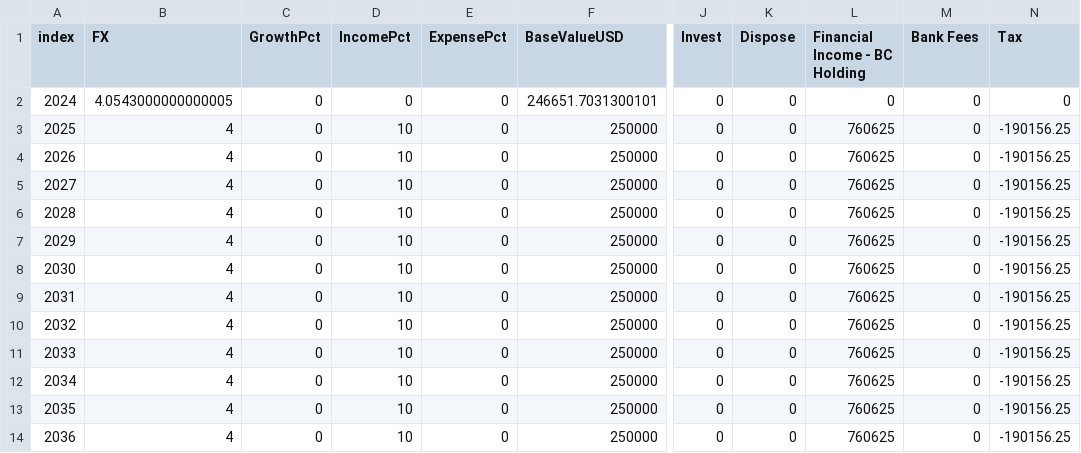
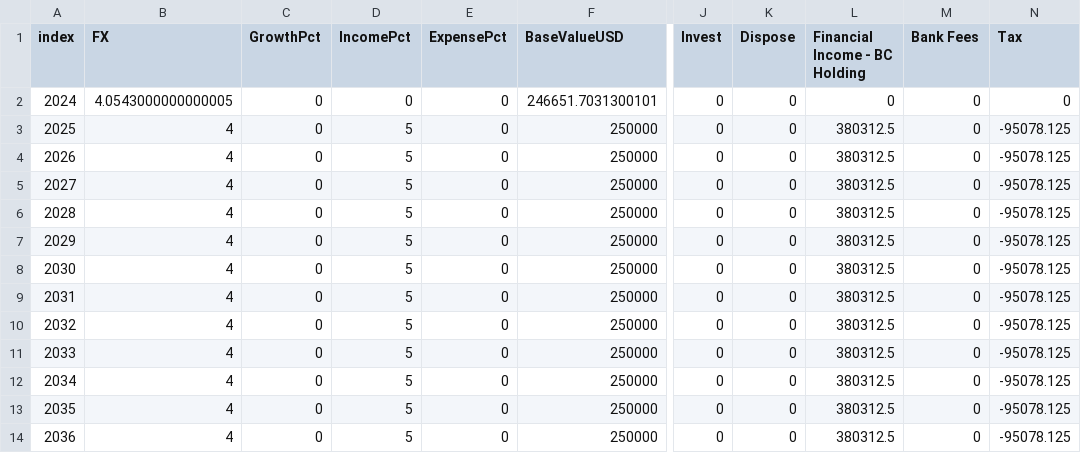
Before and after one commit to cfbieder/finproject, a CSV file: components/data/auditTrail/Testing_United_Beverages_USD.csv, drawn as a sheet; only a part is shown, gaps mark what is left out; the diff names each change by its address in the sheet, - before the commit and + after, or states it on an @@ line.

```diff
--- a/components/data/auditTrail/Testing_United_Beverages_USD.csv
+++ b/components/data/auditTrail/Testing_United_Beverages_USD.csv
-D3:D14 (IncomePct): 10
+D3:D14 (IncomePct): 5
-L3:L14 (Financial Income - BC Holding): 760625
+L3:L14 (Financial Income - BC Holding): 380312.5
-N3:N14 (Tax): -190156.25
+N3:N14 (Tax): -95078.125
```
Also changed, not shown: components/data/auditTrail/Testing_Fidelity_IRA_entries.csv, components/data/auditTrail/Testing_Living_Expenses_entries.csv, 20 other files.
